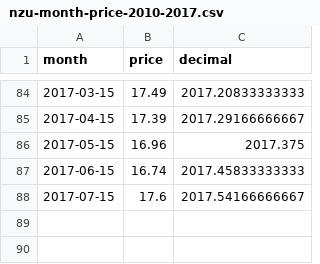
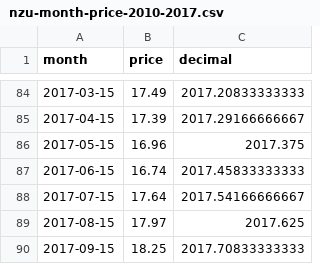
Before and after one commit to theecanmole/nzu, a CSV file: nzu-month-price-2010-2017.csv, drawn as a sheet; only a part is shown, gaps mark what is left out.

```diff
--- a/nzu-month-price-2010-2017.csv
+++ b/nzu-month-price-2010-2017.csv
@@ -87,2 +87,4 @@
 2017-06-15,16.74,2017.45833333333
-2017-07-15,17.6,2017.54166666667
+2017-07-15,17.64,2017.54166666667
+2017-08-15,17.97,2017.625
+2017-09-15,18.25,2017.70833333333
```
Also changed, not shown: nzu-weekly-prices-data-2010-2017.csv, 3 other files.
